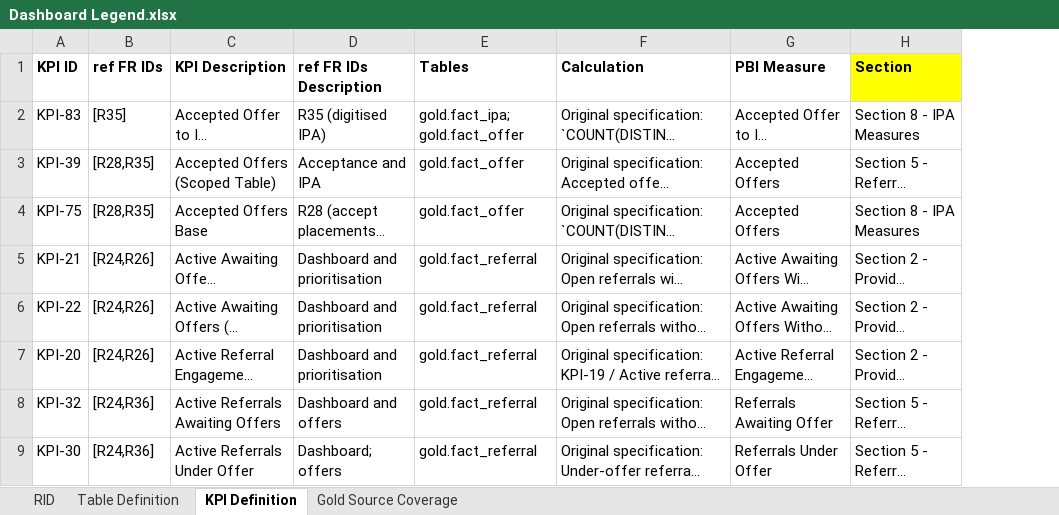
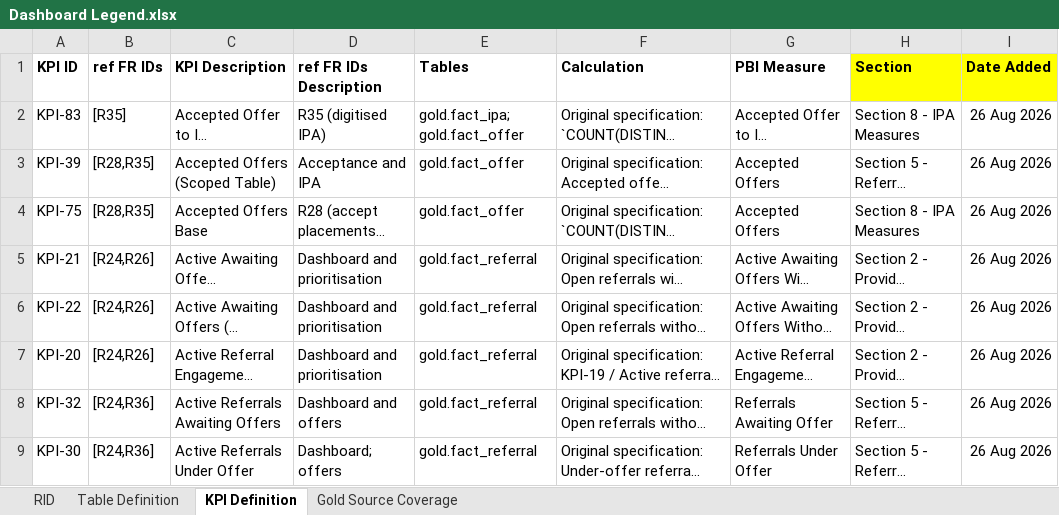
Before and after one commit to NewRay99/fabric-csv-bronze-ingestion, an Excel workbook: project X/configuration/Dashboard Legend.xlsx, sheet KPI Definition, drawn as a sheet; only a part is shown; long unchanged cells end in …; values as stored, in another font and other column widths than the file's, no borders; the diff names each change by its address in the sheet, - before the commit and + after, or states it on an @@ line.

Commit message:
docs: add first-recorded dates to legacy KPI catalogue

```diff
--- a/project X/configuration/Dashboard Legend.xlsx (sheet KPI Definition)
+++ b/project X/configuration/Dashboard Legend.xlsx (sheet KPI Definition)
+column I (Date Added), rows 2-9: all 26 Aug 2026
```
Also changed, not shown: 12 other files.
